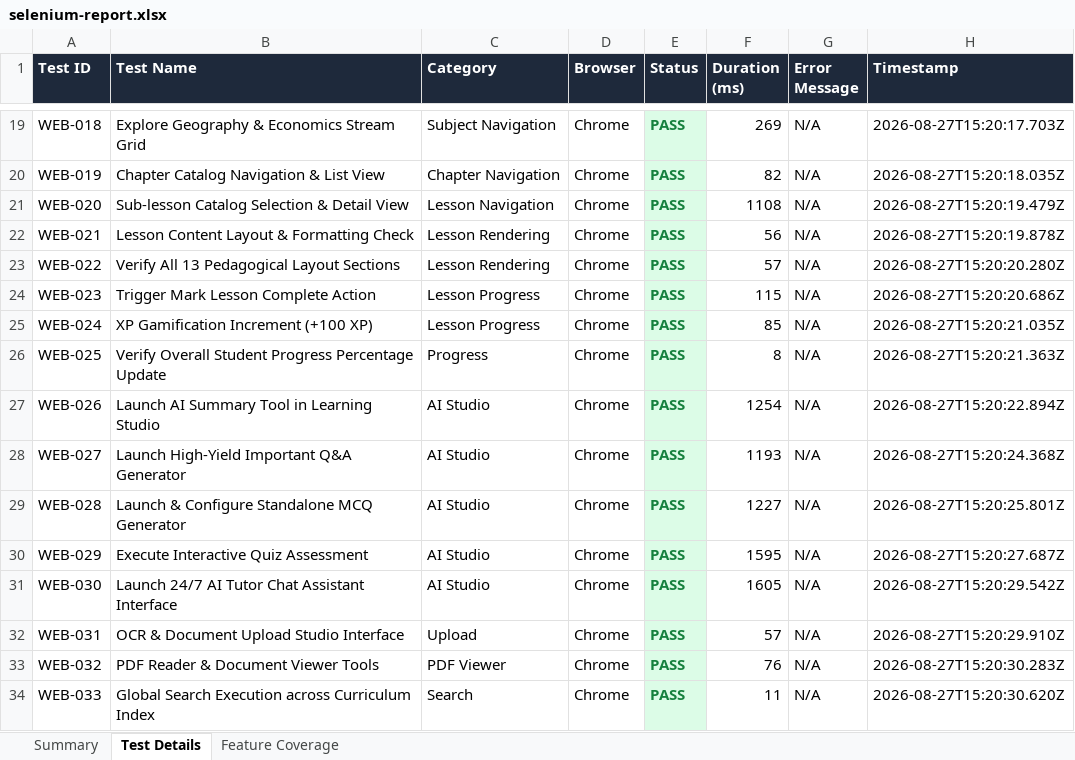
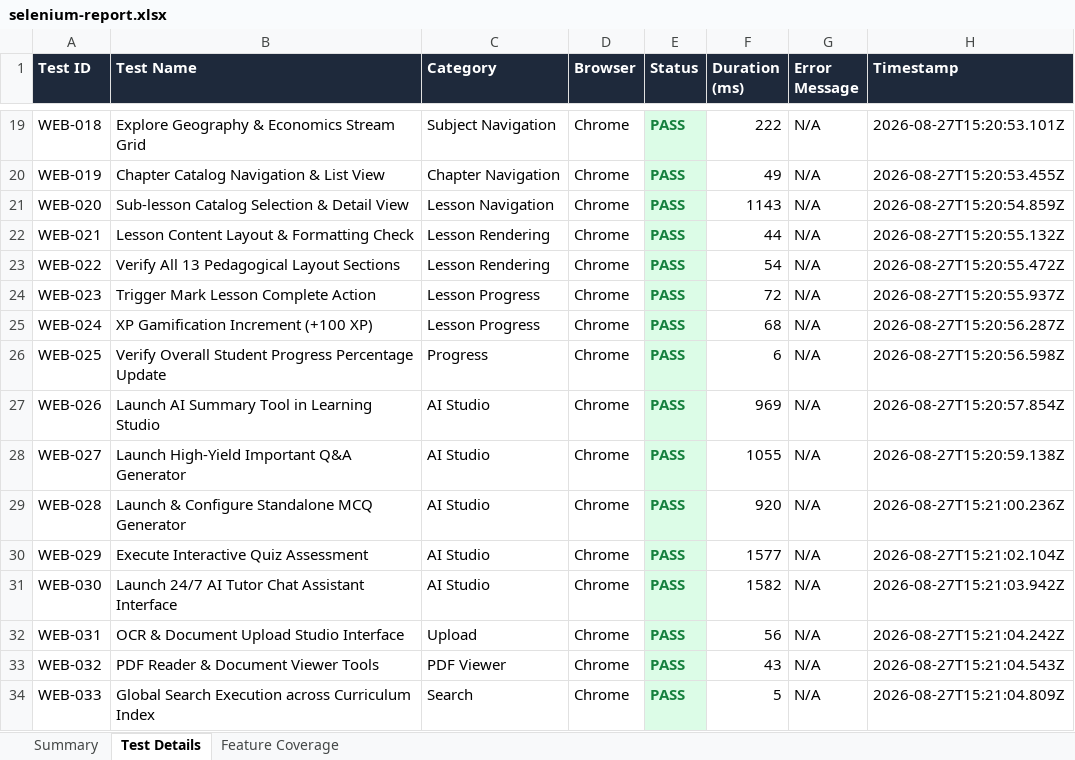
Before and after one commit to yugandharreddy0718/smartstudyai, an Excel workbook: reports/Web/selenium-report.xlsx, sheet Test Details, drawn as a sheet; only a part is shown, gaps mark what is left out; values as stored, in another font and other column widths than the file's, no borders; the diff covers the shown part only; the diff names each change by its address in the sheet, - before the commit and + after, or states it on an @@ line.

```diff
--- a/reports/Web/selenium-report.xlsx (sheet Test Details)
+++ b/reports/Web/selenium-report.xlsx (sheet Test Details)
-F19 (Duration (ms)): 269
+F19 (Duration (ms)): 222
-H19 (Timestamp): 2026-08-27T15:20:17.703Z
+H19 (Timestamp): 2026-08-27T15:20:53.101Z
-F20 (Duration (ms)): 82
+F20 (Duration (ms)): 49
-H20 (Timestamp): 2026-08-27T15:20:18.035Z
+H20 (Timestamp): 2026-08-27T15:20:53.455Z
-F21 (Duration (ms)): 1108
+F21 (Duration (ms)): 1143
-H21 (Timestamp): 2026-08-27T15:20:19.479Z
+H21 (Timestamp): 2026-08-27T15:20:54.859Z
-F22 (Duration (ms)): 56
+F22 (Duration (ms)): 44
-H22 (Timestamp): 2026-08-27T15:20:19.878Z
+H22 (Timestamp): 2026-08-27T15:20:55.132Z
-F23 (Duration (ms)): 57
+F23 (Duration (ms)): 54
-H23 (Timestamp): 2026-08-27T15:20:20.280Z
+H23 (Timestamp): 2026-08-27T15:20:55.472Z
-F24 (Duration (ms)): 115
+F24 (Duration (ms)): 72
-H24 (Timestamp): 2026-08-27T15:20:20.686Z
+H24 (Timestamp): 2026-08-27T15:20:55.937Z
-F25 (Duration (ms)): 85
+F25 (Duration (ms)): 68
-H25 (Timestamp): 2026-08-27T15:20:21.035Z
+H25 (Timestamp): 2026-08-27T15:20:56.287Z
-F26 (Duration (ms)): 8
+F26 (Duration (ms)): 6
-H26 (Timestamp): 2026-08-27T15:20:21.363Z
+H26 (Timestamp): 2026-08-27T15:20:56.598Z
-F27 (Duration (ms)): 1254
+F27 (Duration (ms)): 969
-H27 (Timestamp): 2026-08-27T15:20:22.894Z
+H27 (Timestamp): 2026-08-27T15:20:57.854Z
-F28 (Duration (ms)): 1193
+F28 (Duration (ms)): 1055
-H28 (Timestamp): 2026-08-27T15:20:24.368Z
+H28 (Timestamp): 2026-08-27T15:20:59.138Z
-F29 (Duration (ms)): 1227
+F29 (Duration (ms)): 920
-H29 (Timestamp): 2026-08-27T15:20:25.801Z
+H29 (Timestamp): 2026-08-27T15:21:00.236Z
-F30 (Duration (ms)): 1595
+F30 (Duration (ms)): 1577
-H30 (Timestamp): 2026-08-27T15:20:27.687Z
+H30 (Timestamp): 2026-08-27T15:21:02.104Z
-F31 (Duration (ms)): 1605
+F31 (Duration (ms)): 1582
-H31 (Timestamp): 2026-08-27T15:20:29.542Z
+H31 (Timestamp): 2026-08-27T15:21:03.942Z
-F32 (Duration (ms)): 57
+F32 (Duration (ms)): 56
-H32 (Timestamp): 2026-08-27T15:20:29.910Z
+H32 (Timestamp): 2026-08-27T15:21:04.242Z
-F33 (Duration (ms)): 76
+F33 (Duration (ms)): 43
-H33 (Timestamp): 2026-08-27T15:20:30.283Z
+H33 (Timestamp): 2026-08-27T15:21:04.543Z
-F34 (Duration (ms)): 11
+F34 (Duration (ms)): 5
-H34 (Timestamp): 2026-08-27T15:20:30.620Z
+H34 (Timestamp): 2026-08-27T15:21:04.809Z
```
Also changed, not shown: 46 edited cells elsewhere in this sheet, sheet Summary, reports/Web/excel/selenium-report.xlsx, 5 other files.
